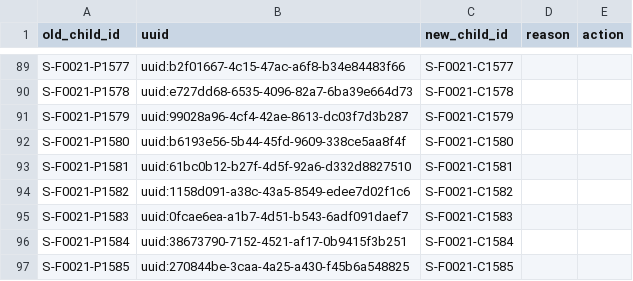
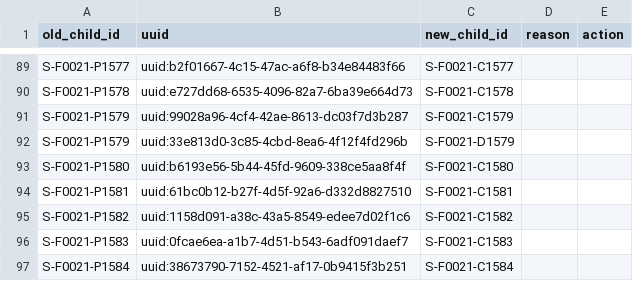
Before and after one commit to SwissTPH/timci, a CSV file: inst/extdata/cleaning/day0_duplicate_correction_senegal.csv, drawn as a sheet; only a part is shown, gaps mark what is left out; the shorter side is filled out with more unchanged rows.

Commit message:
Update day0_duplicate_correction_senegal.csv

```diff
--- a/inst/extdata/cleaning/day0_duplicate_correction_senegal.csv
+++ b/inst/extdata/cleaning/day0_duplicate_correction_senegal.csv
@@ -91,2 +91,3 @@ S-F0021-P1578,uuid:e727dd68-6535-4096-82a7-6ba39e664d73,S-F0021-C1578
 S-F0021-P1579,uuid:99028a96-4cf4-42ae-8613-dc03f7d3b287,S-F0021-C1579
+S-F0021-P1579,uuid:33e813d0-3c85-4cbd-8ea6-4f12f4fd296b,S-F0021-D1579
 S-F0021-P1580,uuid:b6193e56-5b44-45fd-9609-338ce5aa8f4f,S-F0021-C1580
```
